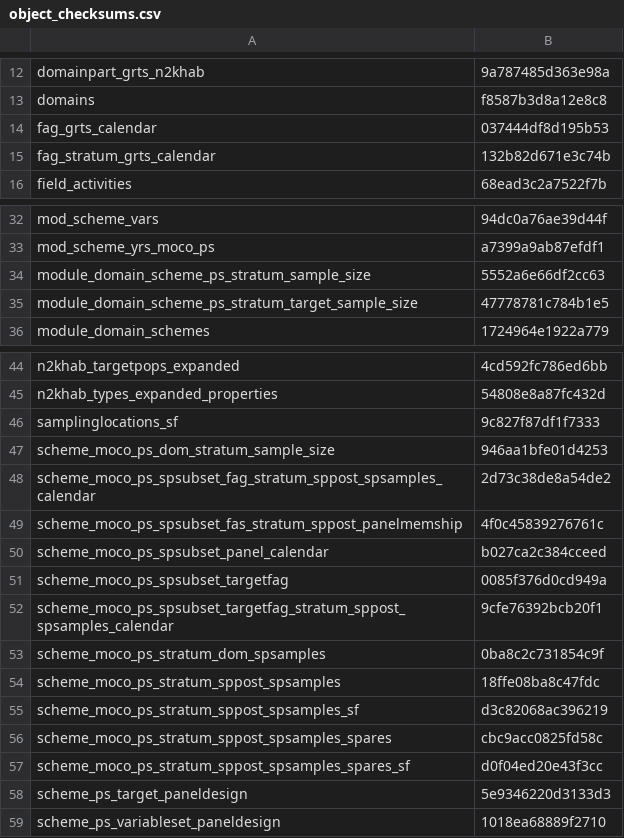
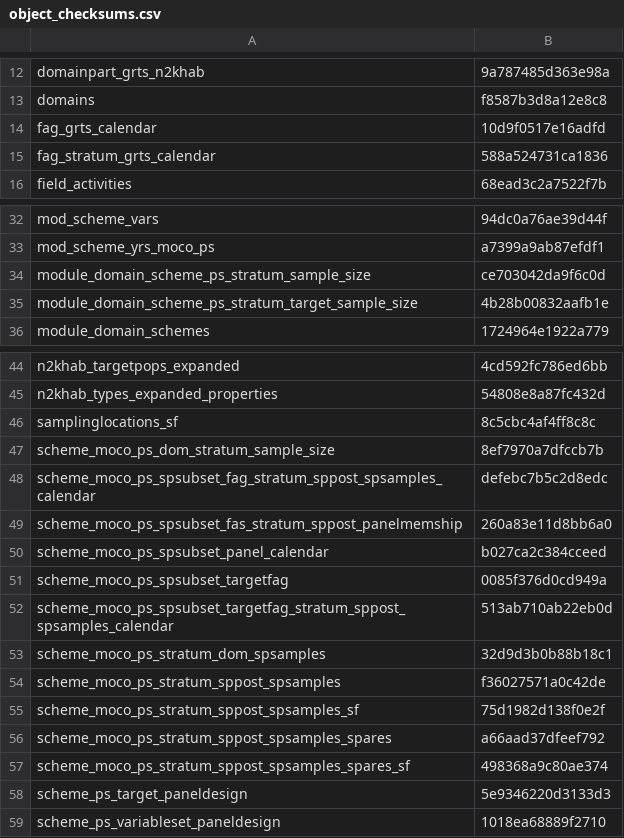
Before and after one commit to inbo/n2khab-mne-designs, a CSV file: 100_design_common/010_prototyping_sampling_and_revisit_design/data/text/results/object_checksums.csv, drawn as a sheet; only a part is shown, gaps mark what is left out.

```diff
--- a/100_design_common/010_prototyping_sampling_and_revisit_design/data/text/results/object_checksums.csv
+++ b/100_design_common/010_prototyping_sampling_and_revisit_design/data/text/results/object_checksums.csv
@@ -13,4 +13,4 @@ domainpart_grts_n2khab,9a787485d363e98a
 domains,f8587b3d8a12e8c8
-fag_grts_calendar,037444df8d195b53
-fag_stratum_grts_calendar,132b82d671e3c74b
+fag_grts_calendar,10d9f0517e16adfd
+fag_stratum_grts_calendar,588a524731ca1836
 field_activities,68ead3c2a7522f7b
@@ -33,4 +33,4 @@ mod_scheme_vars,94dc0a76ae39d44f
 mod_scheme_yrs_moco_ps,a7399a9ab87efdf1
-module_domain_scheme_ps_stratum_sample_size,5552a6e66df2cc63
-module_domain_scheme_ps_stratum_target_sample_size,47778781c784b1e5
+module_domain_scheme_ps_stratum_sample_size,ce703042da9f6c0d
+module_domain_scheme_ps_stratum_target_sample_size,4b28b00832aafb1e
 module_domain_schemes,1724964e1922a779
@@ -45,14 +45,14 @@ n2khab_targetpops_expanded,4cd592fc786ed6bb
 n2khab_types_expanded_properties,54808e8a87fc432d
-samplinglocations_sf,9c827f87df1f7333
-scheme_moco_ps_dom_stratum_sample_size,946aa1bfe01d4253
-scheme_moco_ps_spsubset_fag_stratum_sppost_spsamples_calendar,2d73c38de8a54de2
-scheme_moco_ps_spsubset_fas_stratum_sppost_panelmemship,4f0c45839276761c
+samplinglocations_sf,8c5cbc4af4ff8c8c
+scheme_moco_ps_dom_stratum_sample_size,8ef7970a7dfccb7b
+scheme_moco_ps_spsubset_fag_stratum_sppost_spsamples_calendar,defebc7b5c2d8edc
+scheme_moco_ps_spsubset_fas_stratum_sppost_panelmemship,260a83e11d8bb6a0
 scheme_moco_ps_spsubset_panel_calendar,b027ca2c384cceed
 scheme_moco_ps_spsubset_targetfag,0085f376d0cd949a
-scheme_moco_ps_spsubset_targetfag_stratum_sppost_spsamples_calendar,9cfe76392bcb20f1
-scheme_moco_ps_stratum_dom_spsamples,0ba8c2c731854c9f
-scheme_moco_ps_stratum_sppost_spsamples,18ffe08ba8c47fdc
-scheme_moco_ps_stratum_sppost_spsamples_sf,d3c82068ac396219
-scheme_moco_ps_stratum_sppost_spsamples_spares,cbc9acc0825fd58c
-scheme_moco_ps_stratum_sppost_spsamples_spares_sf,d0f04ed20e43f3cc
+scheme_moco_ps_spsubset_targetfag_stratum_sppost_spsamples_calendar,513ab710ab22eb0d
+scheme_moco_ps_stratum_dom_spsamples,32d9d3b0b88b18c1
+scheme_moco_ps_stratum_sppost_spsamples,f36027571a0c42de
+scheme_moco_ps_stratum_sppost_spsamples_sf,75d1982d138f0e2f
+scheme_moco_ps_stratum_sppost_spsamples_spares,a66aad37dfeef792
+scheme_moco_ps_stratum_sppost_spsamples_spares_sf,498368a9c80ae374
 scheme_ps_target_paneldesign,5e9346220d3133d3
```
Also changed, not shown: 100_design_common/010_prototyping_sampling_and_revisit_design/data/text/results/extract_spatiotempsam.csv, 2 other files.
